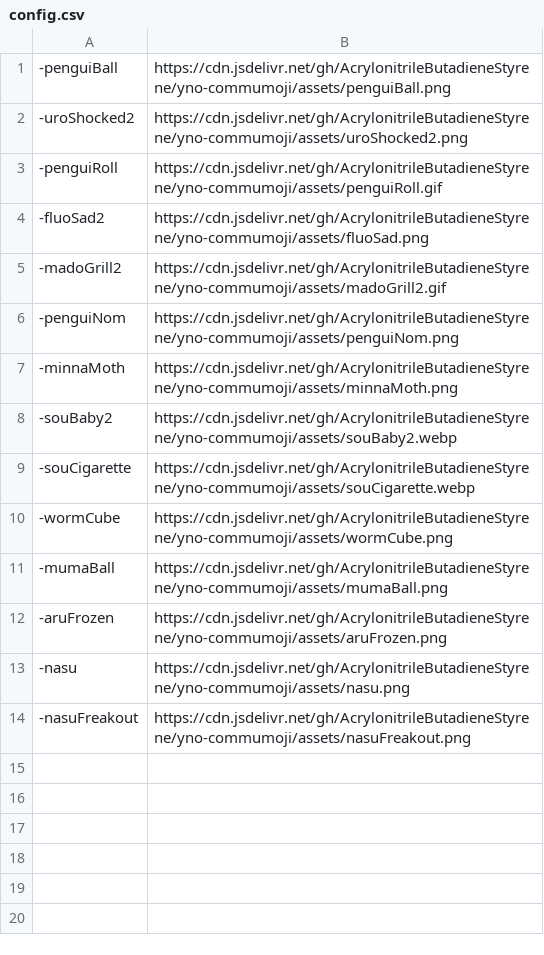
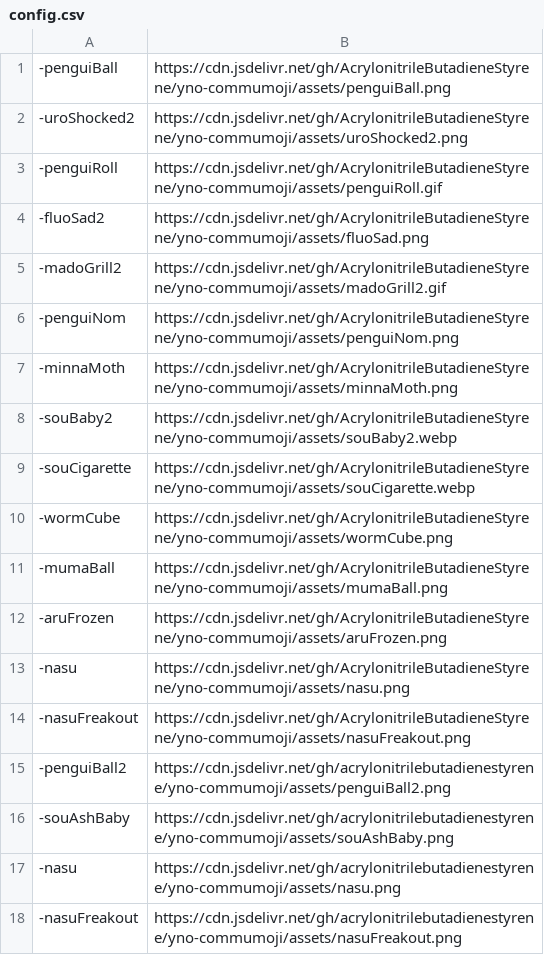
Before and after one commit to AcrylonitrileButadieneStyrene/yno-commumoji, a CSV file: config.csv, drawn as a sheet; the diff names each change by its address in the sheet, - before the commit and + after, or states it on an @@ line.

Commit message:
added nasu & nasuFreakout by starlitehi

```diff
--- a/config.csv
+++ b/config.csv
+row 15: -penguiBall2 | https://cdn.jsdelivr.net/gh/acrylonitrilebutadienestyrene/yno-commumoji/assets/penguiBall2.png
+row 16: -souAshBaby | https://cdn.jsdelivr.net/gh/acrylonitrilebutadienestyrene/yno-commumoji/assets/souAshBaby.png
+row 17: -nasu | https://cdn.jsdelivr.net/gh/acrylonitrilebutadienestyrene/yno-commumoji/assets/nasu.png
+row 18: -nasuFreakout | https://cdn.jsdelivr.net/gh/acrylonitrilebutadienestyrene/yno-commumoji/assets/nasuFreakout.png
```
